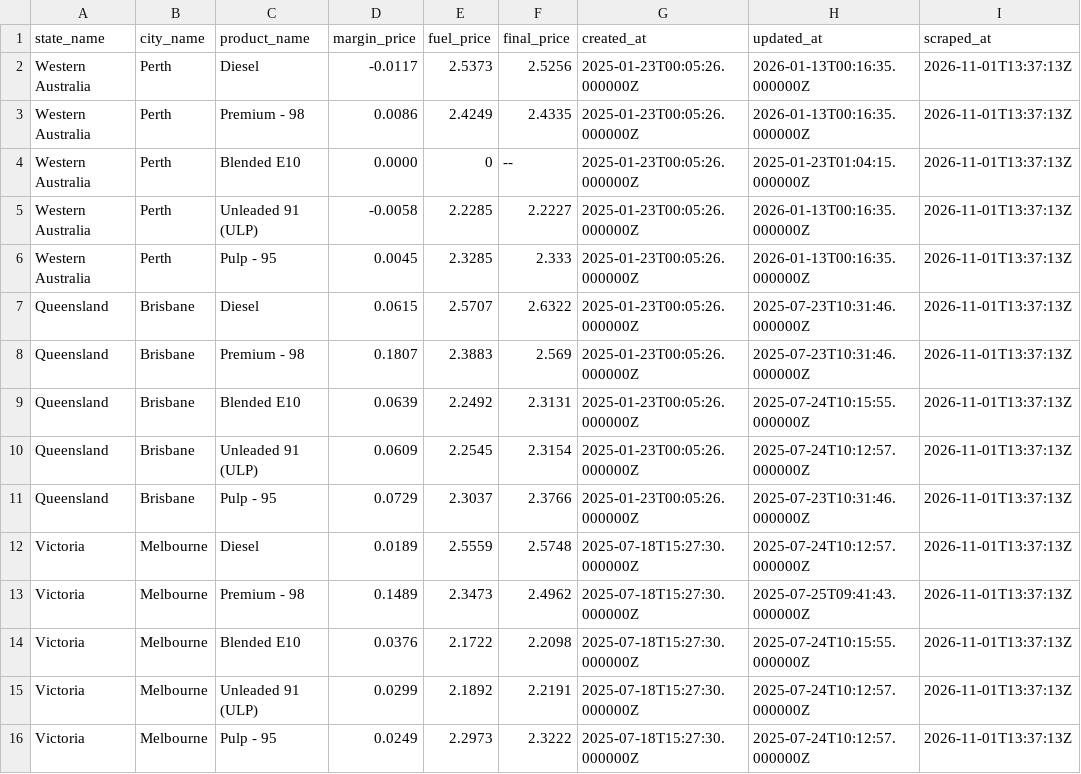
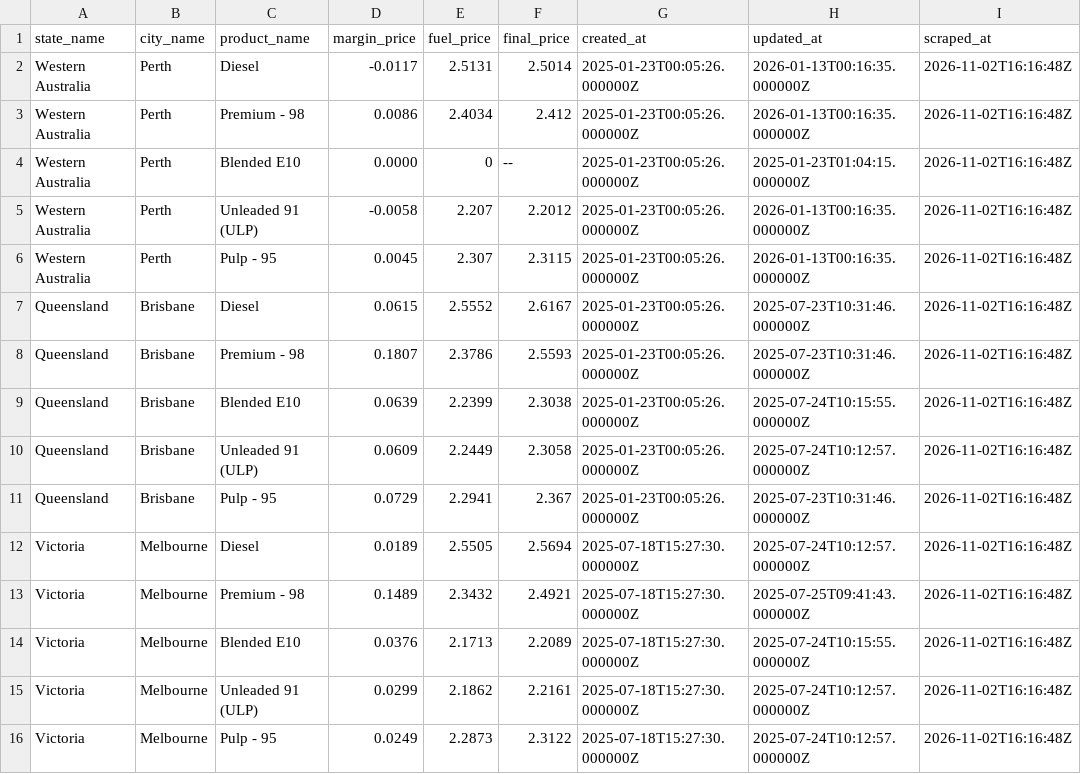
Before and after one commit to nwbort/tgp-atlas, a CSV file: tgp-atlas-current.csv, drawn as a sheet.

```diff
--- a/tgp-atlas-current.csv
+++ b/tgp-atlas-current.csv
@@ -1,16 +1,16 @@
 state_name,city_name,product_name,margin_price,fuel_price,final_price,created_at,updated_at,scraped_at
-Western Australia,Perth,Diesel,-0.0117,2.5373,2.5256,2025-01-23T00:05:26.000000Z,2026-01-13T00:16:35.000000Z,2026-11-01T13:37:13Z
-Western Australia,Perth,Premium - 98,0.0086,2.4249,2.4335,2025-01-23T00:05:26.000000Z,2026-01-13T00:16:35.000000Z,2026-11-01T13:37:13Z
-Western Australia,Perth,Blended E10,0.0000,0,--,2025-01-23T00:05:26.000000Z,2025-01-23T01:04:15.000000Z,2026-11-01T13:37:13Z
-Western Australia,Perth,Unleaded 91 (ULP),-0.0058,2.2285,2.2227,2025-01-23T00:05:26.000000Z,2026-01-13T00:16:35.000000Z,2026-11-01T13:37:13Z
-Western Australia,Perth,Pulp - 95,0.0045,2.3285,2.333,2025-01-23T00:05:26.000000Z,2026-01-13T00:16:35.000000Z,2026-11-01T13:37:13Z
-Queensland,Brisbane,Diesel,0.0615,2.5707,2.6322,2025-01-23T00:05:26.000000Z,2025-07-23T10:31:46.000000Z,2026-11-01T13:37:13Z
-Queensland,Brisbane,Premium - 98,0.1807,2.3883,2.569,2025-01-23T00:05:26.000000Z,2025-07-23T10:31:46.000000Z,2026-11-01T13:37:13Z
-Queensland,Brisbane,Blended E10,0.0639,2.2492,2.3131,2025-01-23T00:05:26.000000Z,2025-07-24T10:15:55.000000Z,2026-11-01T13:37:13Z
-Queensland,Brisbane,Unleaded 91 (ULP),0.0609,2.2545,2.3154,2025-01-23T00:05:26.000000Z,2025-07-24T10:12:57.000000Z,2026-11-01T13:37:13Z
-Queensland,Brisbane,Pulp - 95,0.0729,2.3037,2.3766,2025-01-23T00:05:26.000000Z,2025-07-23T10:31:46.000000Z,2026-11-01T13:37:13Z
-Victoria,Melbourne,Diesel,0.0189,2.5559,2.5748,2025-07-18T15:27:30.000000Z,2025-07-24T10:12:57.000000Z,2026-11-01T13:37:13Z
-Victoria,Melbourne,Premium - 98,0.1489,2.3473,2.4962,2025-07-18T15:27:30.000000Z,2025-07-25T09:41:43.000000Z,2026-11-01T13:37:13Z
-Victoria,Melbourne,Blended E10,0.0376,2.1722,2.2098,2025-07-18T15:27:30.000000Z,2025-07-24T10:15:55.000000Z,2026-11-01T13:37:13Z
-Victoria,Melbourne,Unleaded 91 (ULP),0.0299,2.1892,2.2191,2025-07-18T15:27:30.000000Z,2025-07-24T10:12:57.000000Z,2026-11-01T13:37:13Z
-Victoria,Melbourne,Pulp - 95,0.0249,2.2973,2.3222,2025-07-18T15:27:30.000000Z,2025-07-24T10:12:57.000000Z,2026-11-01T13:37:13Z
+Western Australia,Perth,Diesel,-0.0117,2.5131,2.5014,2025-01-23T00:05:26.000000Z,2026-01-13T00:16:35.000000Z,2026-11-02T16:16:48Z
+Western Australia,Perth,Premium - 98,0.0086,2.4034,2.412,2025-01-23T00:05:26.000000Z,2026-01-13T00:16:35.000000Z,2026-11-02T16:16:48Z
+Western Australia,Perth,Blended E10,0.0000,0,--,2025-01-23T00:05:26.000000Z,2025-01-23T01:04:15.000000Z,2026-11-02T16:16:48Z
+Western Australia,Perth,Unleaded 91 (ULP),-0.0058,2.207,2.2012,2025-01-23T00:05:26.000000Z,2026-01-13T00:16:35.000000Z,2026-11-02T16:16:48Z
+Western Australia,Perth,Pulp - 95,0.0045,2.307,2.3115,2025-01-23T00:05:26.000000Z,2026-01-13T00:16:35.000000Z,2026-11-02T16:16:48Z
+Queensland,Brisbane,Diesel,0.0615,2.5552,2.6167,2025-01-23T00:05:26.000000Z,2025-07-23T10:31:46.000000Z,2026-11-02T16:16:48Z
+Queensland,Brisbane,Premium - 98,0.1807,2.3786,2.5593,2025-01-23T00:05:26.000000Z,2025-07-23T10:31:46.000000Z,2026-11-02T16:16:48Z
+Queensland,Brisbane,Blended E10,0.0639,2.2399,2.3038,2025-01-23T00:05:26.000000Z,2025-07-24T10:15:55.000000Z,2026-11-02T16:16:48Z
+Queensland,Brisbane,Unleaded 91 (ULP),0.0609,2.2449,2.3058,2025-01-23T00:05:26.000000Z,2025-07-24T10:12:57.000000Z,2026-11-02T16:16:48Z
+Queensland,Brisbane,Pulp - 95,0.0729,2.2941,2.367,2025-01-23T00:05:26.000000Z,2025-07-23T10:31:46.000000Z,2026-11-02T16:16:48Z
+Victoria,Melbourne,Diesel,0.0189,2.5505,2.5694,2025-07-18T15:27:30.000000Z,2025-07-24T10:12:57.000000Z,2026-11-02T16:16:48Z
+Victoria,Melbourne,Premium - 98,0.1489,2.3432,2.4921,2025-07-18T15:27:30.000000Z,2025-07-25T09:41:43.000000Z,2026-11-02T16:16:48Z
+Victoria,Melbourne,Blended E10,0.0376,2.1713,2.2089,2025-07-18T15:27:30.000000Z,2025-07-24T10:15:55.000000Z,2026-11-02T16:16:48Z
+Victoria,Melbourne,Unleaded 91 (ULP),0.0299,2.1862,2.2161,2025-07-18T15:27:30.000000Z,2025-07-24T10:12:57.000000Z,2026-11-02T16:16:48Z
+Victoria,Melbourne,Pulp - 95,0.0249,2.2873,2.3122,2025-07-18T15:27:30.000000Z,2025-07-24T10:12:57.000000Z,2026-11-02T16:16:48Z
```
Also changed, not shown: tgp-atlas-history.csv, tgp_data.csv, 1 other file.
